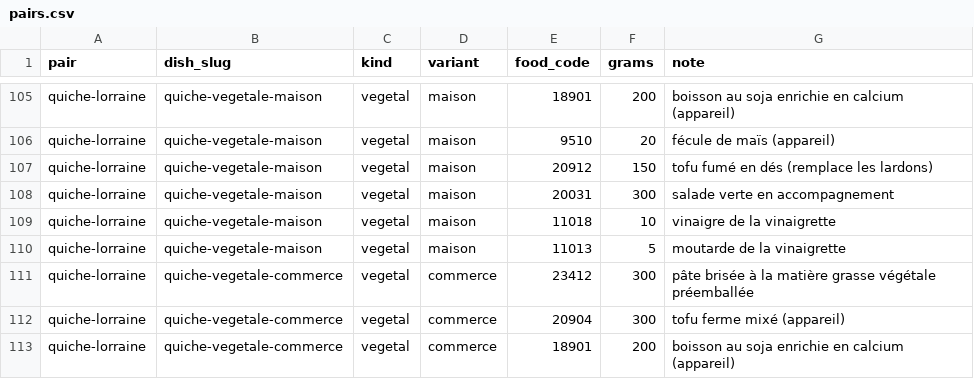
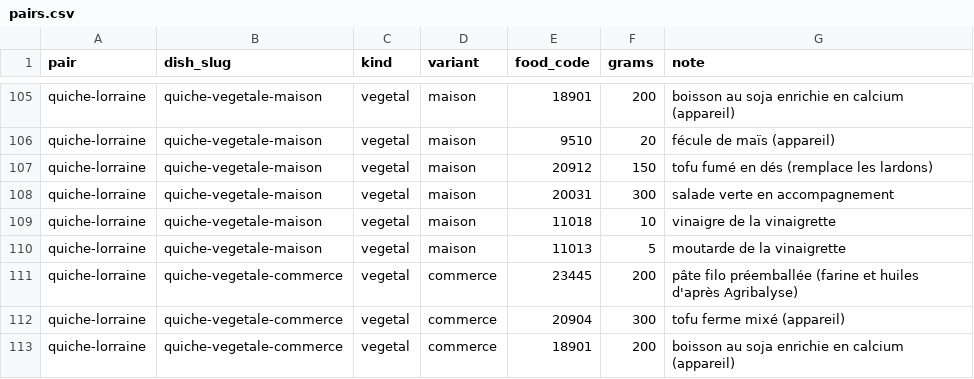
Before and after one commit to VeganFlemme/veganizer, a CSV file: pipeline/pairs.csv, drawn as a sheet; only a part is shown, gaps mark what is left out.

```diff
--- a/pipeline/pairs.csv
+++ b/pipeline/pairs.csv
@@ -110,3 +110,3 @@ quiche-lorraine,quiche-vegetale-maison,vegetal,maison,11018,10,vinaigre de la vi
 quiche-lorraine,quiche-vegetale-maison,vegetal,maison,11013,5,moutarde de la vinaigrette
-quiche-lorraine,quiche-vegetale-commerce,vegetal,commerce,23412,300,pâte brisée à la matière grasse végétale préemballée
+quiche-lorraine,quiche-vegetale-commerce,vegetal,commerce,23445,200,pâte filo préemballée (farine et huiles d'après Agribalyse)
 quiche-lorraine,quiche-vegetale-commerce,vegetal,commerce,20904,300,tofu ferme mixé (appareil)
```
Also changed, not shown: pipeline/animal_categories.csv, pipeline/pair_dishes.csv, 38 other files.
